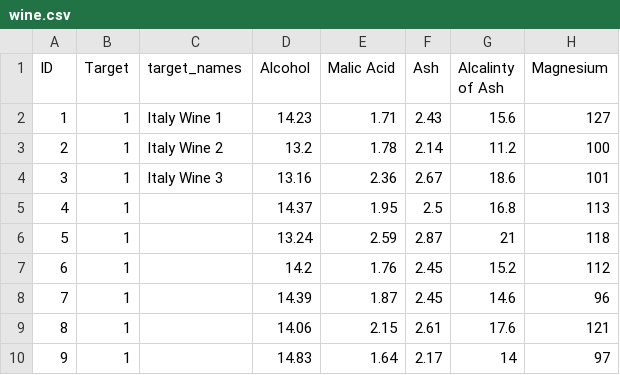
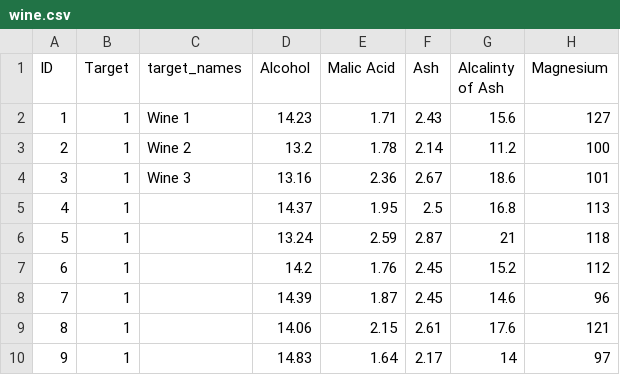
Before and after one commit to atherqureshi/atherqureshi.github.io, a CSV file: Thesis_help/offline thesis work/wine.csv, drawn as a sheet; only a part is shown; the diff names each change by its address in the sheet, - before the commit and + after, or states it on an @@ line.

```diff
--- a/Thesis_help/offline thesis work/wine.csv
+++ b/Thesis_help/offline thesis work/wine.csv
-C2 (target_names): Italy Wine 1
+C2 (target_names): Wine 1
-C3 (target_names): Italy Wine 2
+C3 (target_names): Wine 2
-C4 (target_names): Italy Wine 3
+C4 (target_names): Wine 3
```
Also changed, not shown: 1 other file.
